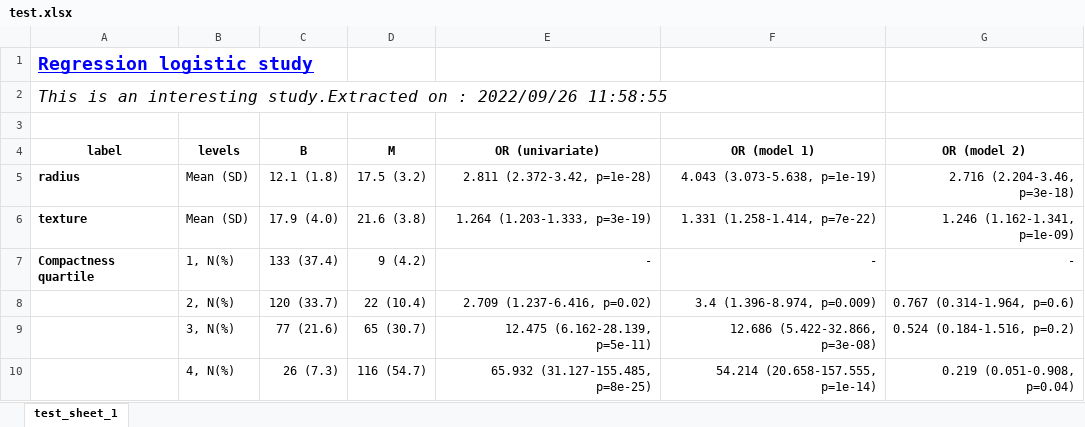
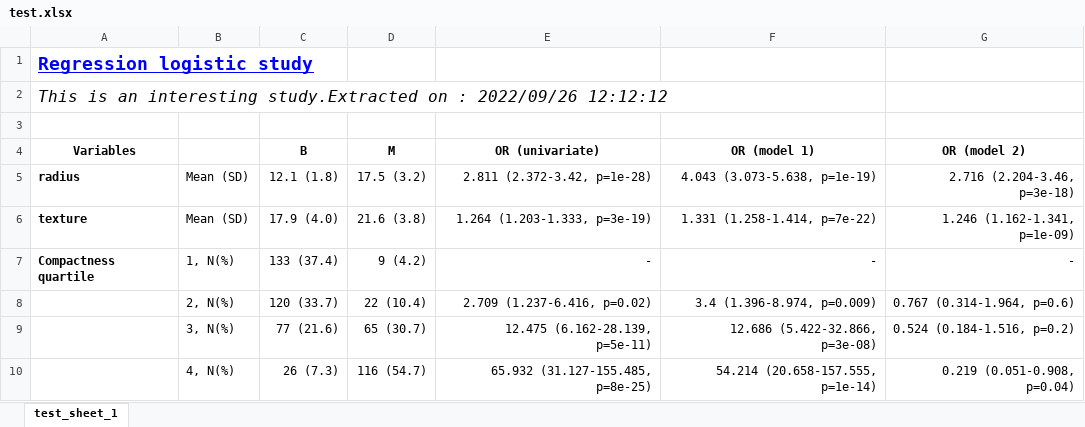
Before and after one commit to paul-bssr/titable, an Excel workbook: data/test.xlsx, sheet test_sheet_1, drawn as a sheet; values as stored, in another font and other column widths than the file's, no borders; the diff names each change by its address in the sheet, - before the commit and + after, or states it on an @@ line.

Commit message:
[save_summary_table] Adding an option for column renaming

```diff
--- a/data/test.xlsx (sheet test_sheet_1)
+++ b/data/test.xlsx (sheet test_sheet_1)
-A2 (Variables): …: 2022/09/26 11:58:55
+A2 (Variables): …: 2022/09/26 12:12:12
-A4: label
+A4: Variables
-B4: levels
+B4: (empty)
```
Also changed, not shown: 1 other file.
